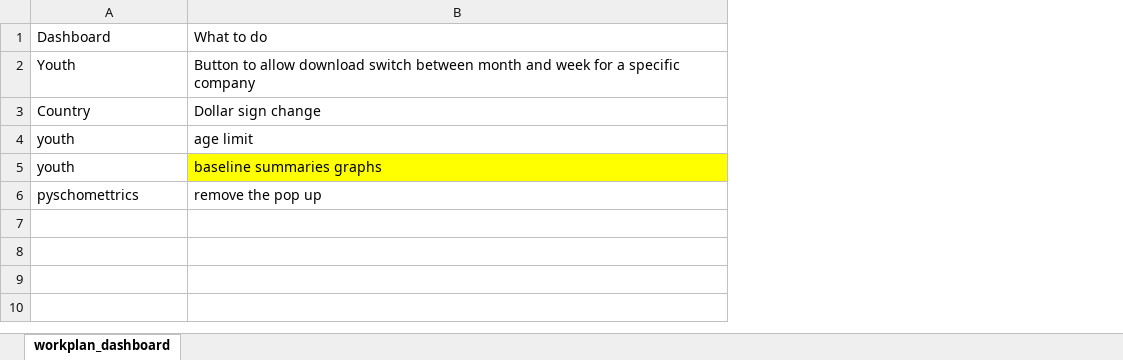
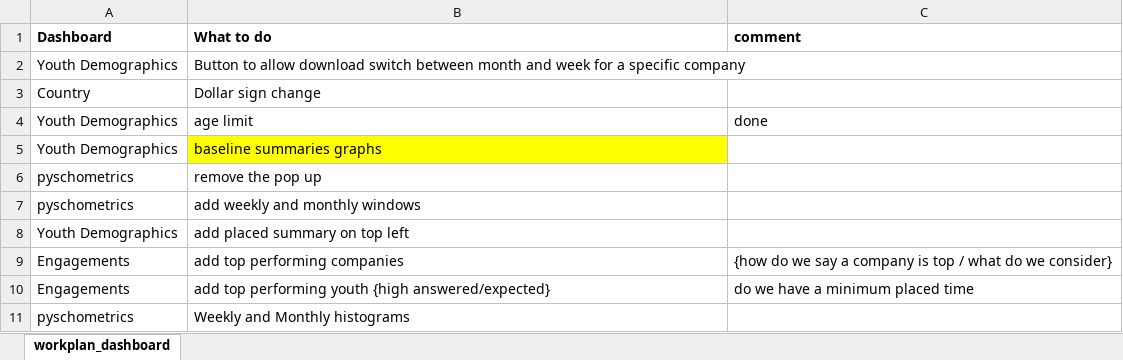
Before and after one commit to Keniajin/YES_dashboard, an Excel workbook: workplan.xlsx, sheet workplan_dashboard, drawn as a sheet; values as stored, in another font and other column widths than the file's, no borders; the diff names each change by its address in the sheet, - before the commit and + after, or states it on an @@ line.

Commit message:
updated the workplan file

```diff
--- a/workplan.xlsx (sheet workplan_dashboard)
+++ b/workplan.xlsx (sheet workplan_dashboard)
+column C (comment), row 4: done
-A1:B1 bold: off
+A1:B1 bold: on
-A2 (Dashboard): Youth
+A2 (Dashboard): Youth Demographics
-A4:A5 (Dashboard): youth
+A4:A5 (Dashboard): Youth Demographics
-A6 (Dashboard): pyschomettrics
+A6 (Dashboard): pyschometrics
+row 7: pyschometrics | add weekly and monthly windows
+row 8: Youth Demographics | add placed summary on top left
+row 9: Engagements | add top performing companies | {how do we say a company is top / what do we consider}
+row 10: Engagements | add top performing youth {high answered/expected} | do we have a minimum placed time
+row 11: pyschometrics | Weekly and Monthly histograms
```
